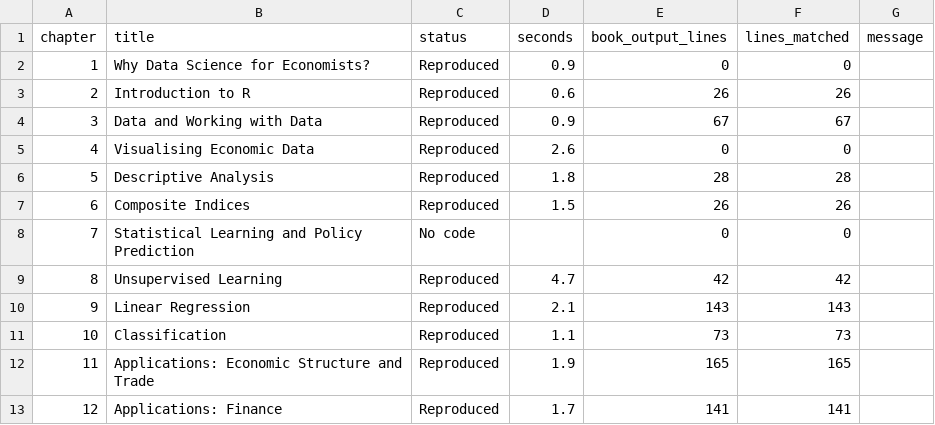
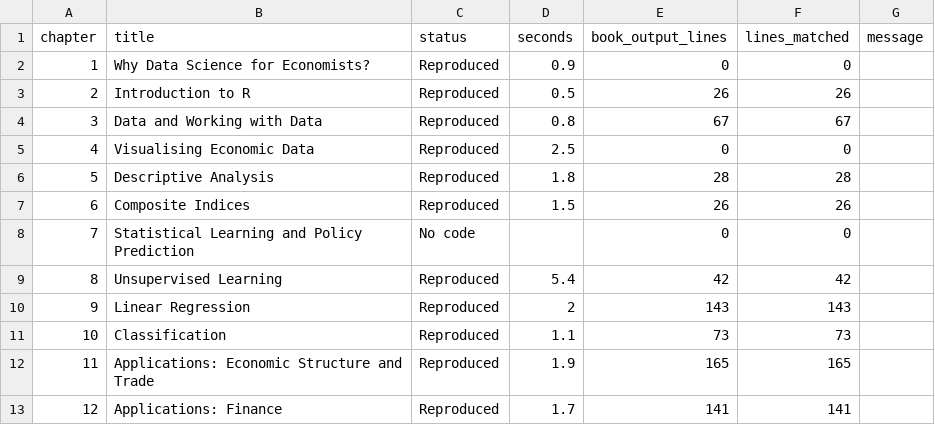
Before and after one commit to viksabot/datascience, a CSV file: reproduction_report.csv, drawn as a sheet.

```diff
--- a/reproduction_report.csv
+++ b/reproduction_report.csv
@@ -2,5 +2,5 @@
 1,"Why Data Science for Economists?","Reproduced",0.9,0,0,""
-2,"Introduction to R","Reproduced",0.6,26,26,""
-3,"Data and Working with Data","Reproduced",0.9,67,67,""
-4,"Visualising Economic Data","Reproduced",2.6,0,0,""
+2,"Introduction to R","Reproduced",0.5,26,26,""
+3,"Data and Working with Data","Reproduced",0.8,67,67,""
+4,"Visualising Economic Data","Reproduced",2.5,0,0,""
 5,"Descriptive Analysis","Reproduced",1.8,28,28,""
@@ -8,4 +8,4 @@
 7,"Statistical Learning and Policy Prediction","No code",,0,0,""
-8,"Unsupervised Learning","Reproduced",4.7,42,42,""
-9,"Linear Regression","Reproduced",2.1,143,143,""
+8,"Unsupervised Learning","Reproduced",5.4,42,42,""
+9,"Linear Regression","Reproduced",2,143,143,""
 10,"Classification","Reproduced",1.1,73,73,""
```
Also changed, not shown: 13 other files.
